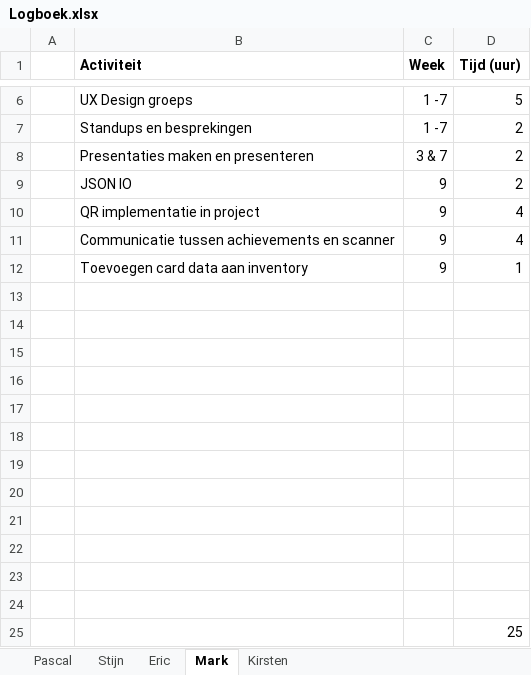
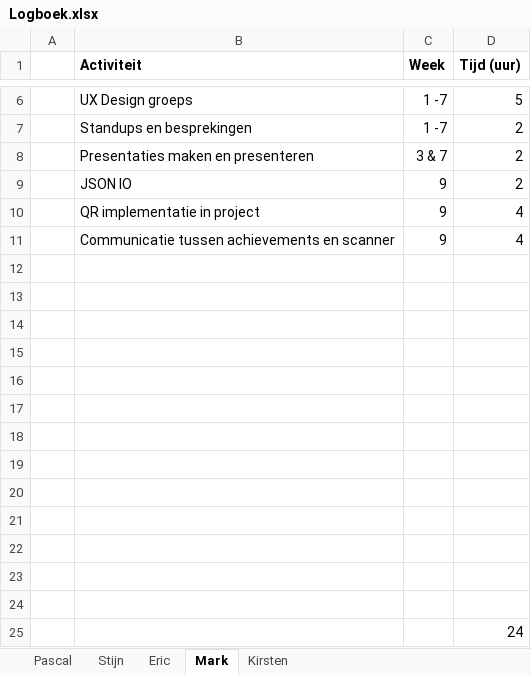
Before and after one commit to panda-assassin/Esstelingthegathering, an Excel workbook: Documents/Logboek.xlsx, sheet Mark, drawn as a sheet; only a part is shown, gaps mark what is left out; values as stored, in another font and other column widths than the file's, no borders; removed rows and columns are numbered as before the commit, all else as after; the diff names each change by its address in the sheet, - before the commit and + after, or states it on an @@ line.

```diff
--- a/Documents/Logboek.xlsx (sheet Mark)
+++ b/Documents/Logboek.xlsx (sheet Mark)
-row 12:  | Toevoegen card data aan inventory | 9 | 1
+row 24: (empty)
-D25 (Tijd (uur)): 25
+D25 (Tijd (uur)): 24
```
Also changed, not shown: sheet Stijn, sheet Eric, 2 other files.
